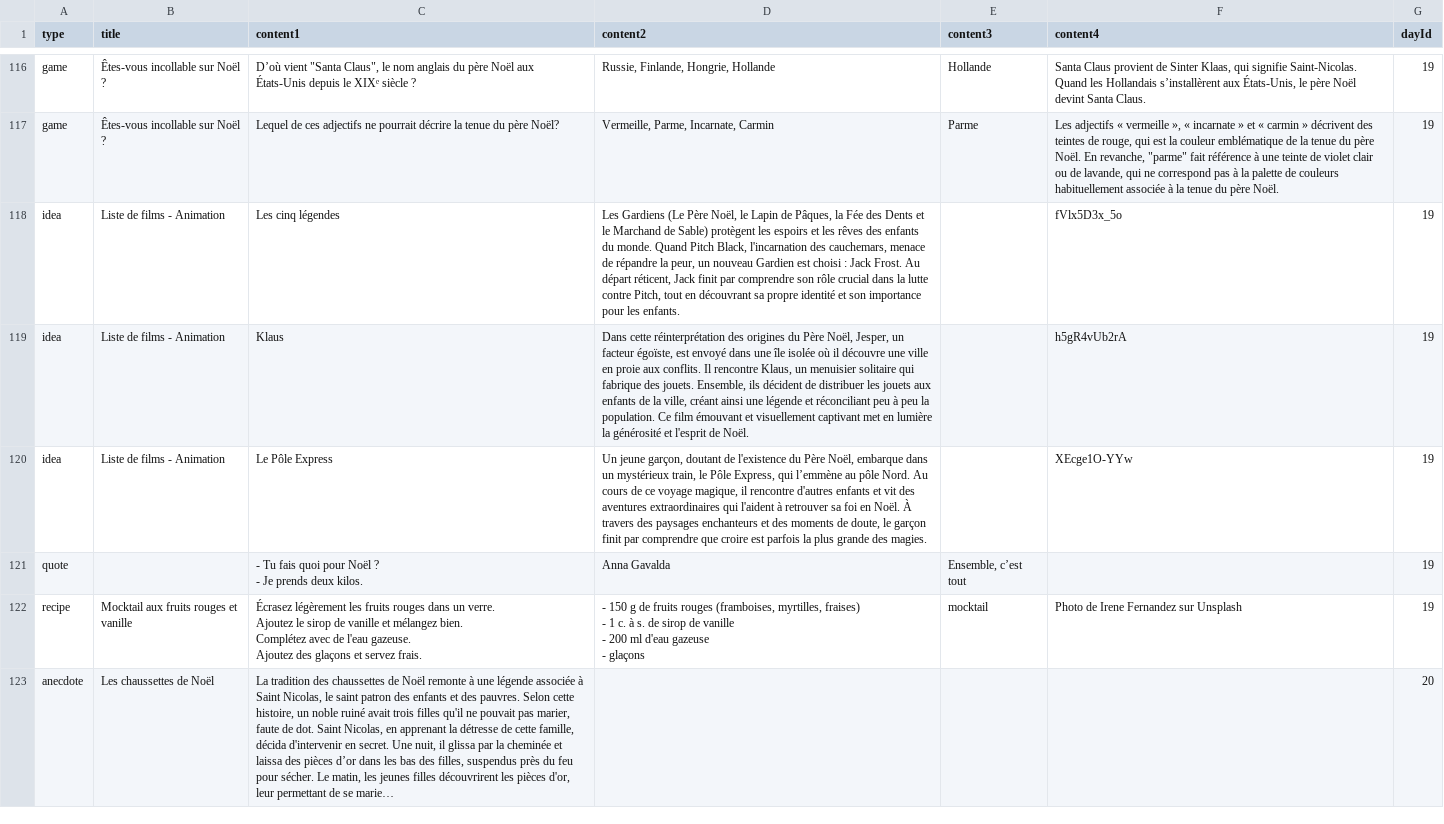
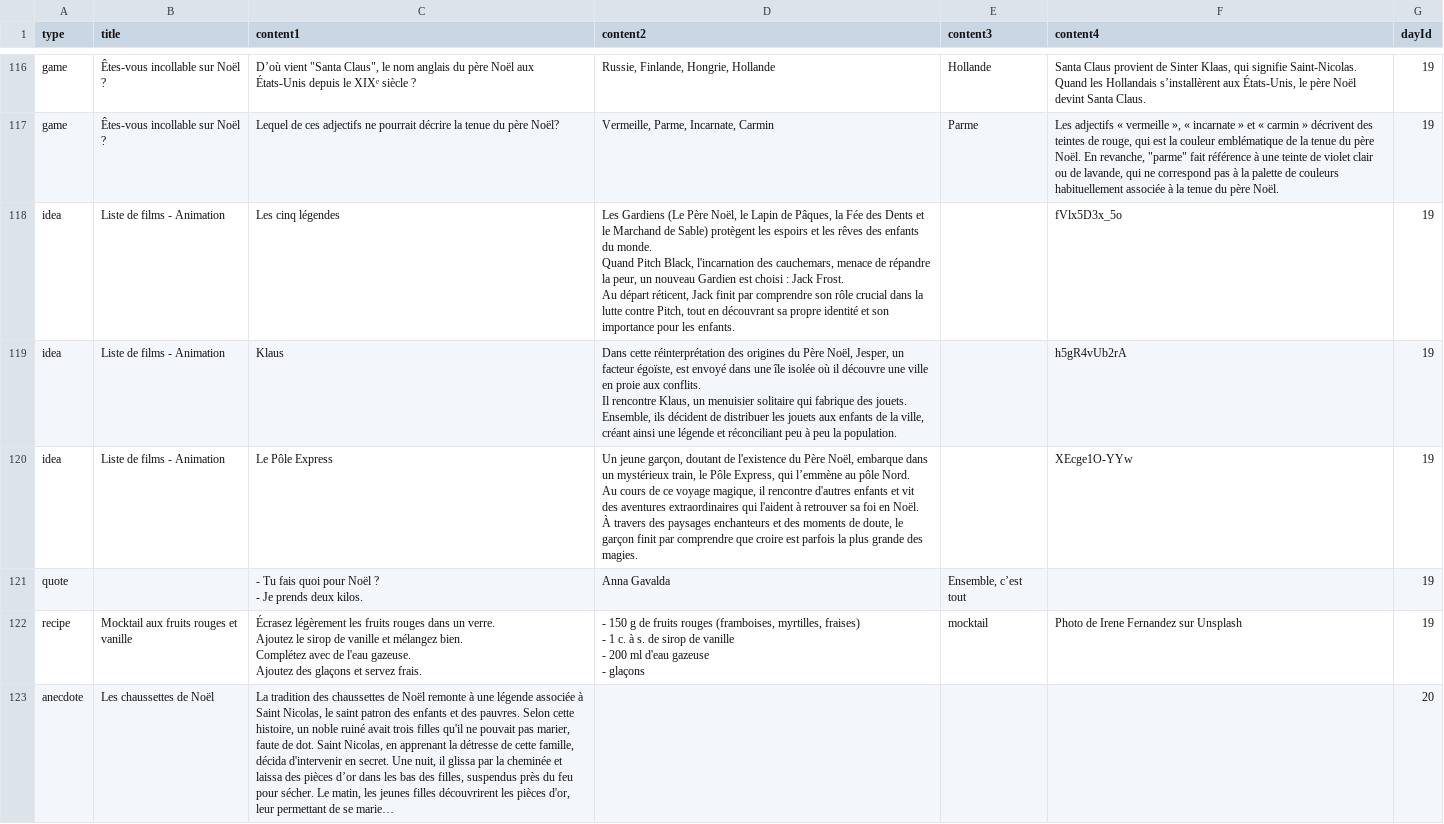
Before and after one commit to morganelepine/advent-calendar-v2, a CSV file: server/src/data/content_migration_data.csv, drawn as a sheet; only a part is shown, gaps mark what is left out; long unchanged cells end in …; the diff covers the shown part only.

Commit message:
Update content page display

```diff
--- a/server/src/data/content_migration_data.csv
+++ b/server/src/data/content_migration_data.csv
@@ -358,5 +574,17 @@ game,Êtes-vous incollable sur Noël ?,"D’où vient ""Santa Claus"", le nom an
 game,Êtes-vous incollable sur Noël ?,Lequel de ces adjectifs ne pourrait décrire la tenue du père Noël?,"Vermeille, Parme, Incarnate, Carmin",Parme,"Les adjectifs « vermeille », « incarnate » et « carmin » décrivent des teintes de rouge, qui est la couleur emblématique de la tenue du père Noël. En revanche, ""parme"" fait référence à une teinte de violet clair ou de lavande, qui ne correspond pas à la palette de couleurs habituellement associée à la tenue du père Noël.",19
-idea,Liste de films - Animation,Les cinq légendes,"Les Gardiens (Le Père Noël, le Lapin de Pâques, la Fée des Dents et le Marchand de Sable) protègent les espoirs et les rêves des enfants du monde. Quand Pitch Black, l'incarnation des cauchemars, menace de répandre la peur, un nouveau Gardien est choisi : Jack Frost. Au départ réticent, Jack finit par comprendre son rôle crucial dans la lutte contre Pitch, tout en découvrant sa propre identité et son importance pour les enfants.",,fVlx5D3x_5o,19
-idea,Liste de films - Animation,Klaus,"Dans cette réinterprétation des origines du Père Noël, Jesper, un facteur égoïste, est envoyé dans une île isolée où il découvre une ville en proie aux conflits. Il rencontre Klaus, un menuisier solitaire qui fabrique des jouets. Ensemble, ils décident de distribuer les jouets aux enfants de la ville, créant ainsi une légende et réconciliant peu à peu la population. Ce film émouvant et visuellement captivant met en lumière la générosité et l'esprit de Noël.",,h5gR4vUb2rA,19
-idea,Liste de films - Animation,Le Pôle Express,"Un jeune garçon, doutant de l'existence du Père Noël, embarque dans un mystérieux train, le Pôle Express, qui l’emmène au pôle Nord. Au cours de ce voyage magique, il rencontre d'autres enfants et vit des aventures extraordinaires qui l'aident à retrouver sa foi en Noël. À travers des paysages enchanteurs et des moments de doute, le garçon finit par comprendre que croire est parfois la plus grande des magies.",,XEcge1O-YYw,19
+idea,Liste de films - Animation,Les cinq légendes,"Les Gardiens (Le Père Noël, le Lapin de Pâques, la Fée des Dents et le Marchand de Sable) protègent les espoirs et les rêves des enfants du monde.
+
+Quand Pitch Black, l'incarnation des cauchemars, menace de répandre la peur, un nouveau Gardien est choisi : Jack Frost.
+
+Au départ réticent, Jack finit par comprendre son rôle crucial dans la lutte contre Pitch, tout en découvrant sa propre identité et son importance pour les enfants.",,fVlx5D3x_5o,19
+idea,Liste de films - Animation,Klaus,"Dans cette réinterprétation des origines du Père Noël, Jesper, un facteur égoïste, est envoyé dans une île isolée où il découvre une ville en proie aux conflits.
+
+Il rencontre Klaus, un menuisier solitaire qui fabrique des jouets.
+
+Ensemble, ils décident de distribuer les jouets aux enfants de la ville, créant ainsi une légende et réconciliant peu à peu la population.",,h5gR4vUb2rA,19
+idea,Liste de films - Animation,Le Pôle Express,"Un jeune garçon, doutant de l'existence du Père Noël, embarque dans un mystérieux train, le Pôle Express, qui l’emmène au pôle Nord.
+
+Au cours de ce voyage magique, il rencontre d'autres enfants et vit des aventures extraordinaires qui l'aident à retrouver sa foi en Noël.
+
+À travers des paysages enchanteurs et des moments de doute, le garçon finit par comprendre que croire est parfois la plus grande des magies.",,XEcge1O-YYw,19
 quote,,"- Tu fais quoi pour Noël ?
```
Also changed, not shown: 55 edited cells elsewhere in this file, 17 other files.
